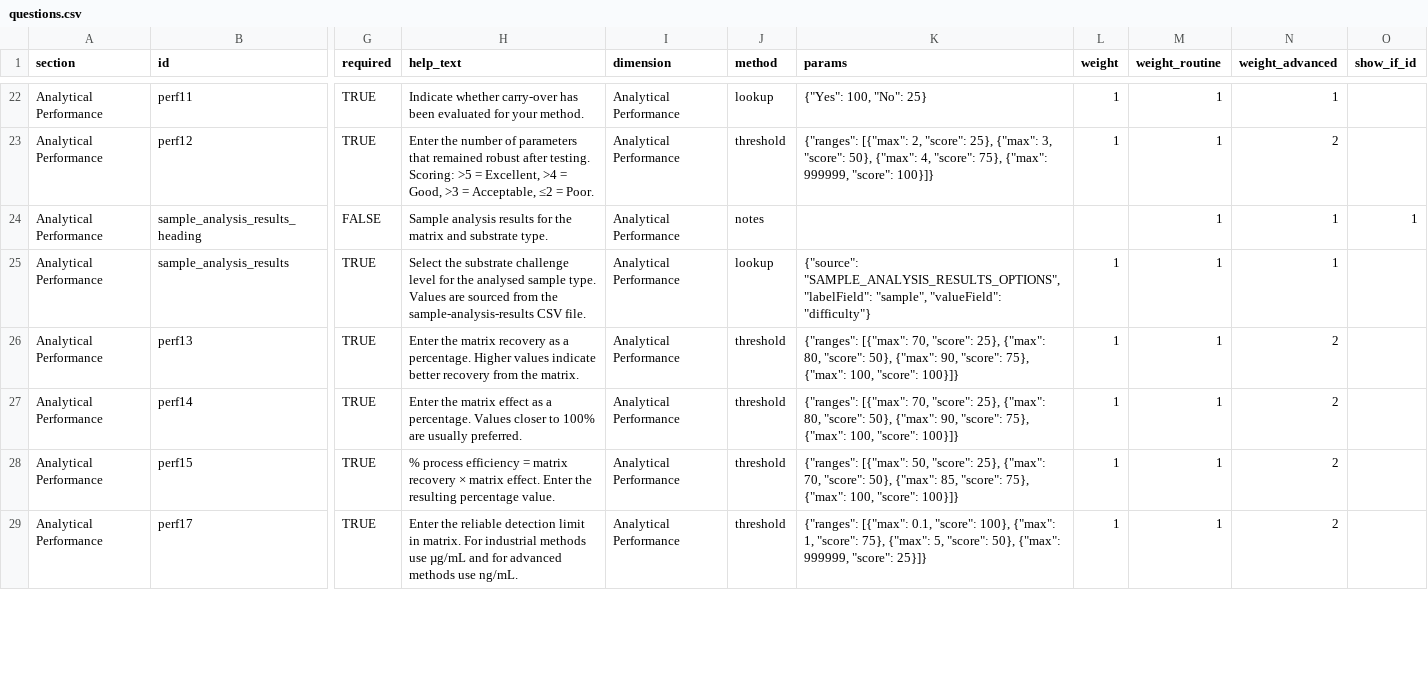
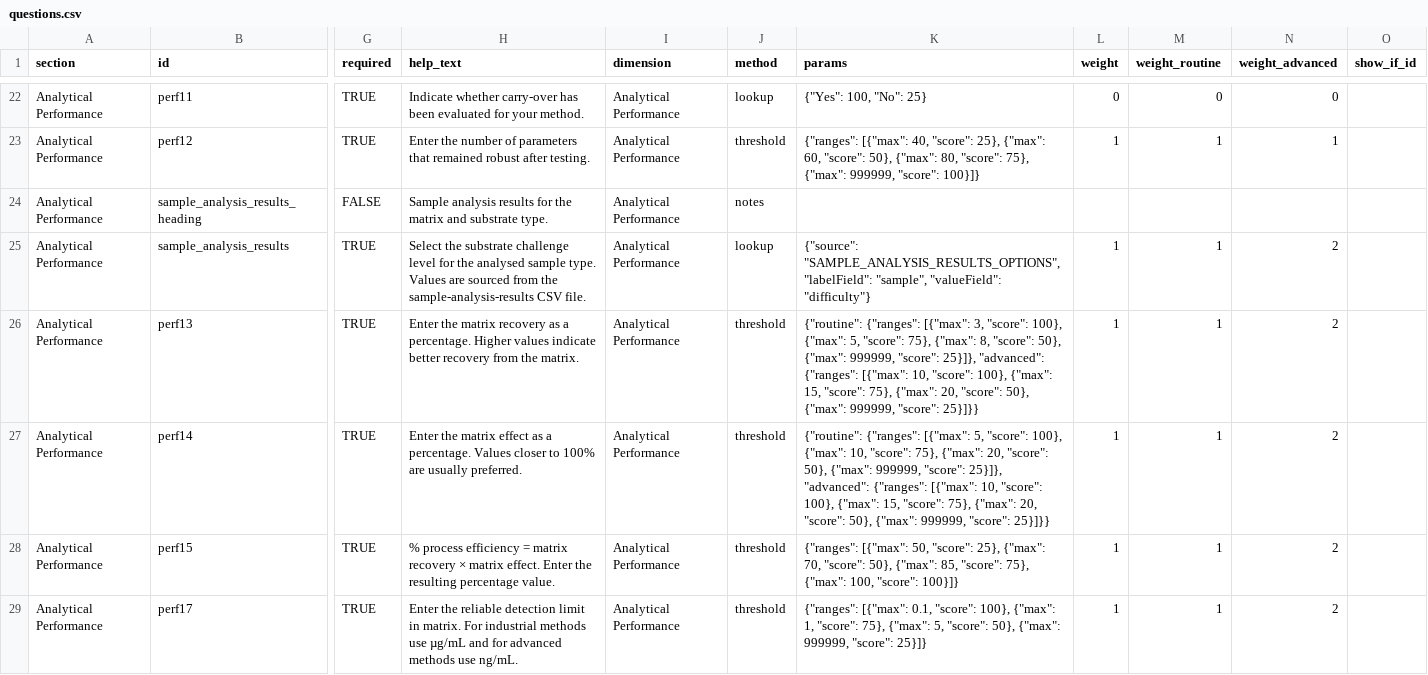
Before and after one commit to prohector/Pharmascore, a CSV file: config/questions.csv, drawn as a sheet; only a part is shown, gaps mark what is left out; the diff covers the shown part only; the diff names each change by its address in the sheet, - before the commit and + after, or states it on an @@ line.

Commit message:
scoring clear

```diff
--- a/config/questions.csv
+++ b/config/questions.csv
-L22 (weight): 1
+L22 (weight): 0
-M22 (weight_routine): 1
+M22 (weight_routine): 0
-N22 (weight_advanced): 1
+N22 (weight_advanced): 0
-H23 (help_text): …after testing. Scoring: >5 = Excellent, >4 = Good, >3 = Acceptable, ≤2 = Poor.
+H23 (help_text): …after testing.
-K23 (params): {"ranges": [{"max": 2, "score": 25}, {"max": 3, "score": 50}, {"max": 4, "score": 75},…
+K23 (params): {"ranges": [{"max": 40, "score": 25}, {"max": 60, "score": 50}, {"max": 80, "score": 75},…
-N23 (weight_advanced): 2
+N23 (weight_advanced): 1
-M24 (weight_routine): 1
+M24 (weight_routine): (empty)
-N24 (weight_advanced): 1
+N24 (weight_advanced): (empty)
-O24 (show_if_id): 1
+O24 (show_if_id): (empty)
-N25 (weight_advanced): 1
+N25 (weight_advanced): 2
-K26 (params): {"ranges": [{"max": 70, "score": 25}, {"max": 80, "score": 50}, {"max": 90, "score": 75}, {"max": 100, "score": 100}]}
+K26 (params): {"routine": {"ranges": [{"max": 3, "score": 100}, {"max": 5, "score": 75}, {"max": 8, "score": 50}, {"max": 999999, "score": 25}]}, "advanced": {"ranges": [{"max": 10, "score": 100}, {"max": 15, "score": 75}, {"max": 20, "score": 50}, {"max": 999999, "score": 25}]}}
-K27 (params): {"ranges": [{"max": 70, "score": 25}, {"max": 80, "score": 50}, {"max": 90, "score": 75}, {"max": 100, "score": 100}]}
+K27 (params): {"routine": {"ranges": [{"max": 5, "score": 100}, {"max": 10, "score": 75}, {"max": 20, "score": 50}, {"max": 999999, "score": 25}]}, "advanced": {"ranges": [{"max": 10, "score": 100}, {"max": 15, "score": 75}, {"max": 20, "score": 50}, {"max": 999999, "score": 25}]}}
```
Also changed, not shown: 123 edited cells elsewhere in this file, 6 other files.
